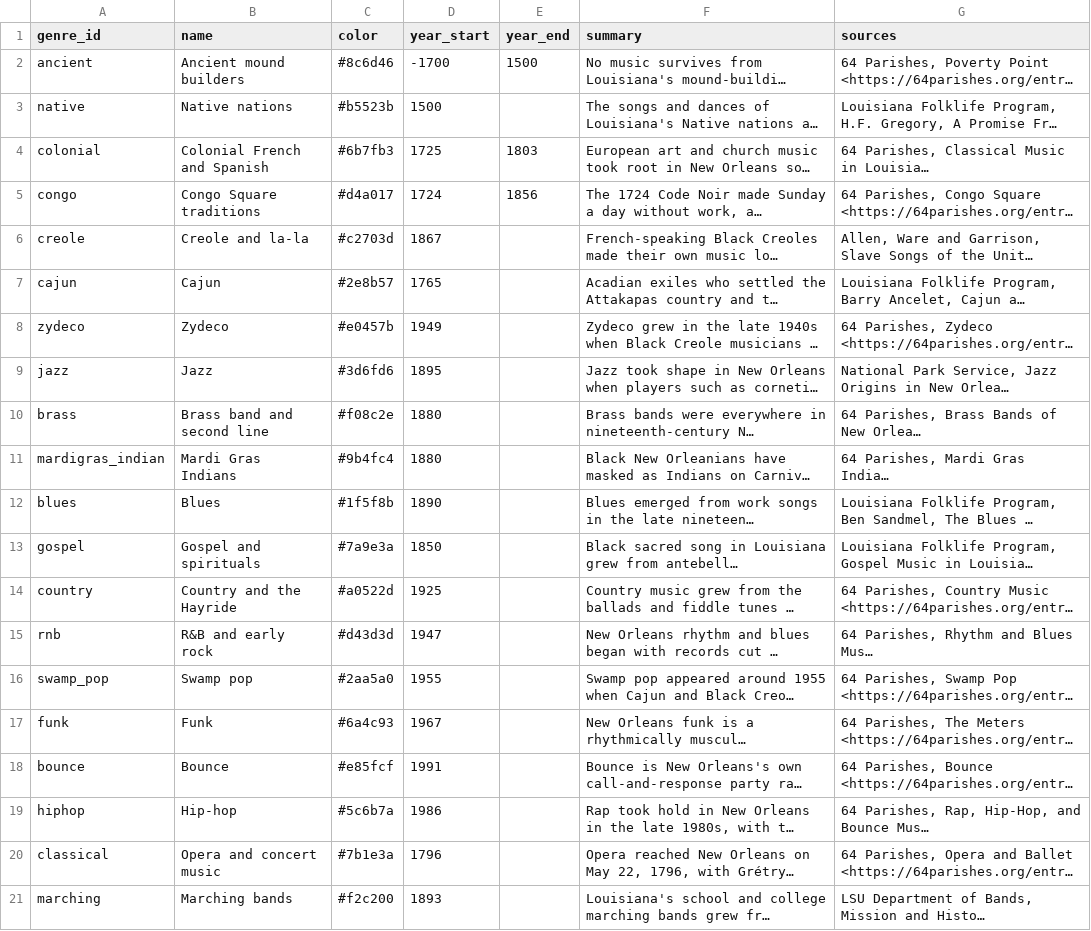
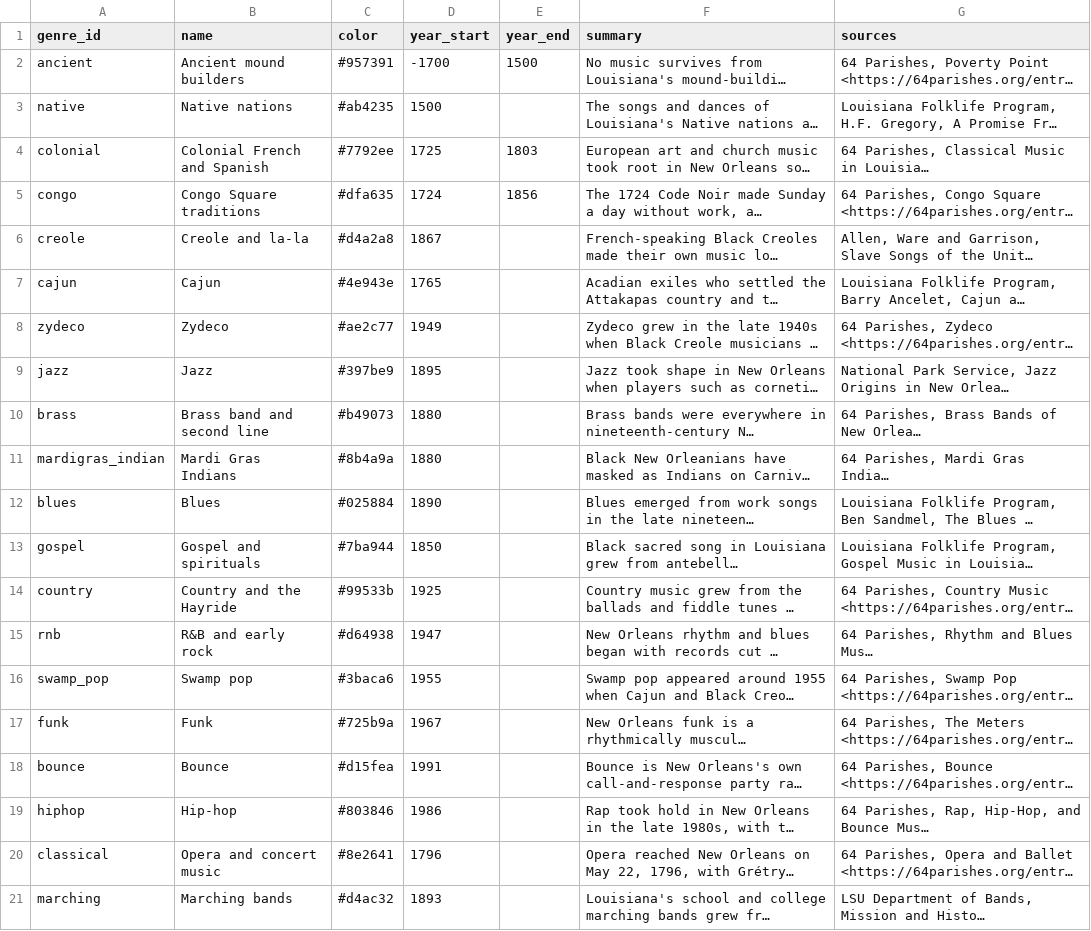
Before and after one commit to noah-schiff/louisiana-music-map, a CSV file: research/genres.csv, drawn as a sheet; long unchanged cells end in …; the diff names each change by its address in the sheet, - before the commit and + after, or states it on an @@ line.

```diff
--- a/research/genres.csv
+++ b/research/genres.csv
-C2 (color): #8c6d46
+C2 (color): #957391
-C3 (color): #b5523b
+C3 (color): #ab4235
-C4 (color): #6b7fb3
+C4 (color): #7792ee
-C5 (color): #d4a017
+C5 (color): #dfa635
-C6 (color): #c2703d
+C6 (color): #d4a2a8
-C7 (color): #2e8b57
+C7 (color): #4e943e
-C8 (color): #e0457b
+C8 (color): #ae2c77
-C9 (color): #3d6fd6
+C9 (color): #397be9
-C10 (color): #f08c2e
+C10 (color): #b49073
-C11 (color): #9b4fc4
+C11 (color): #8b4a9a
-C12 (color): #1f5f8b
+C12 (color): #025884
-C13 (color): #7a9e3a
+C13 (color): #7ba944
-C14 (color): #a0522d
+C14 (color): #99533b
-C15 (color): #d43d3d
+C15 (color): #d64938
-C16 (color): #2aa5a0
+C16 (color): #3baca6
-C17 (color): #6a4c93
+C17 (color): #725b9a
-C18 (color): #e85fcf
+C18 (color): #d15fea
-C19 (color): #5c6b7a
+C19 (color): #803846
-C20 (color): #7b1e3a
+C20 (color): #8e2641
-C21 (color): #f2c200
+C21 (color): #d4ac32
```
Also changed, not shown: 9 other files.
